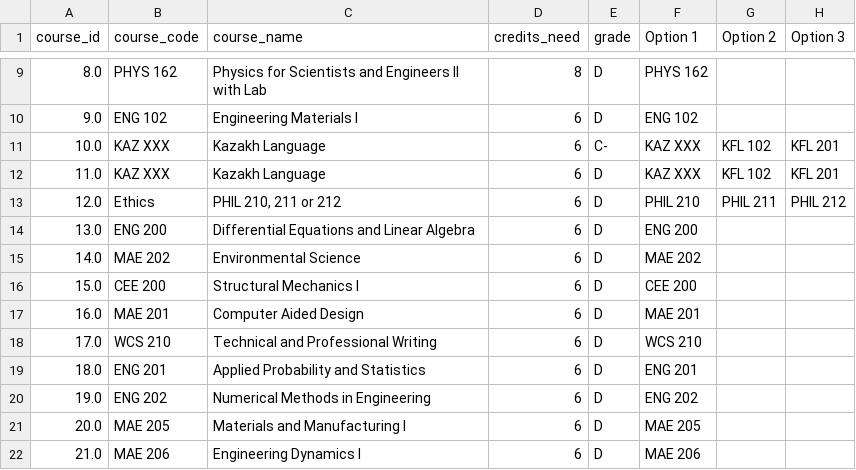
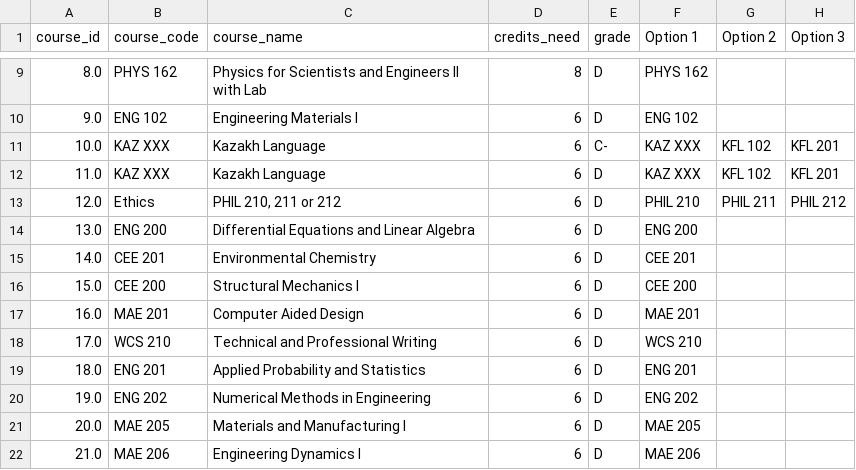
Before and after one commit to ulanpy/nuspace, a CSV file: backend/modules/courses/degree_audit/requirements/2022/Mechanical_and_Aerospace_Engineering.csv, drawn as a sheet; only a part is shown, gaps mark what is left out; the diff names each change by its address in the sheet, - before the commit and + after, or states it on an @@ line.

Commit message:
CEE 201/MAE 202 for mech eng solved

```diff
--- a/backend/modules/courses/degree_audit/requirements/2022/Mechanical_and_Aerospace_Engineering.csv
+++ b/backend/modules/courses/degree_audit/requirements/2022/Mechanical_and_Aerospace_Engineering.csv
-B15 (course_code): MAE 202
+B15 (course_code): CEE 201
-C15 (course_name): Environmental Science
+C15 (course_name): Environmental Chemistry
-F15 (Option 1): MAE 202
+F15 (Option 1): CEE 201
```
